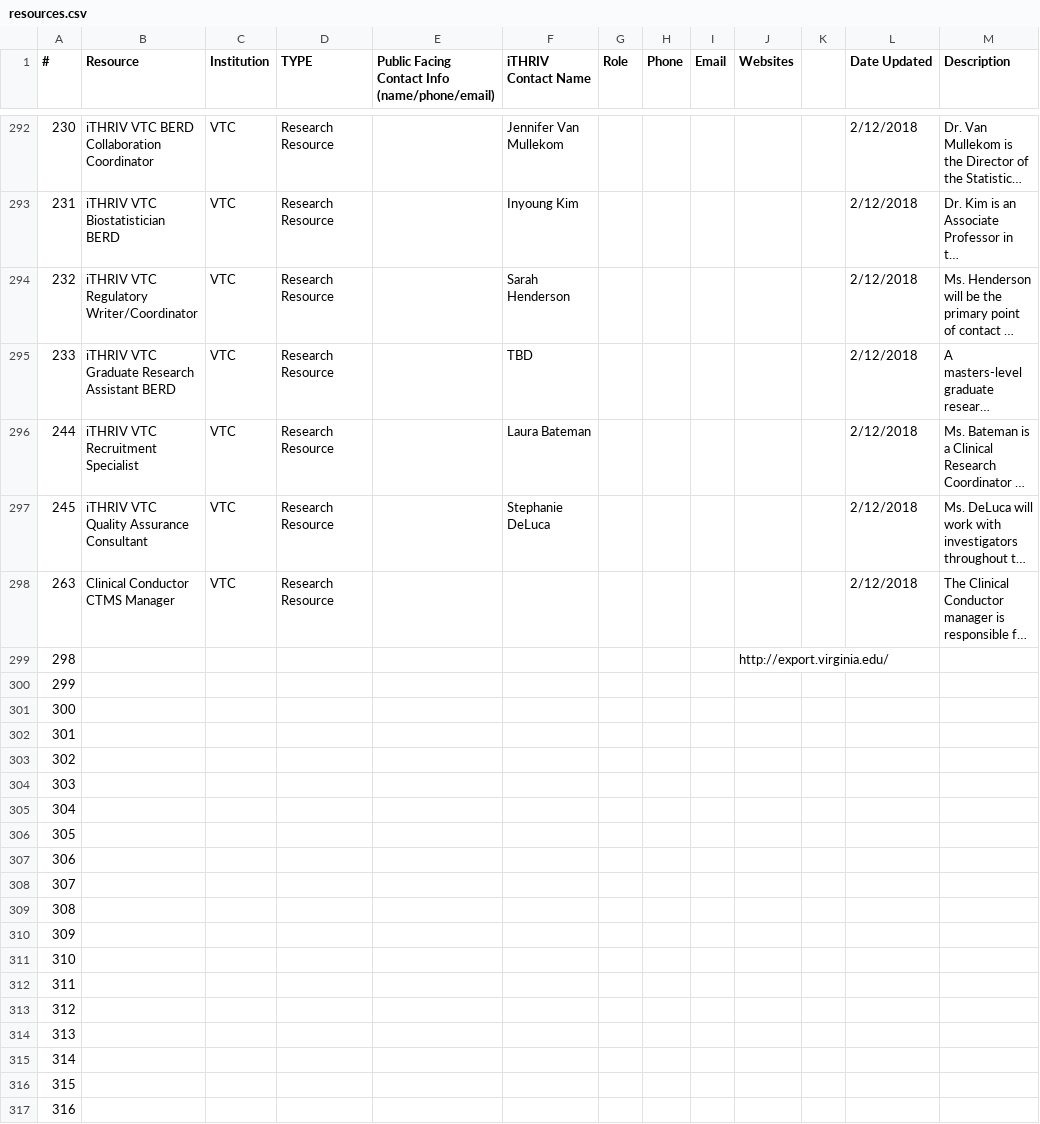
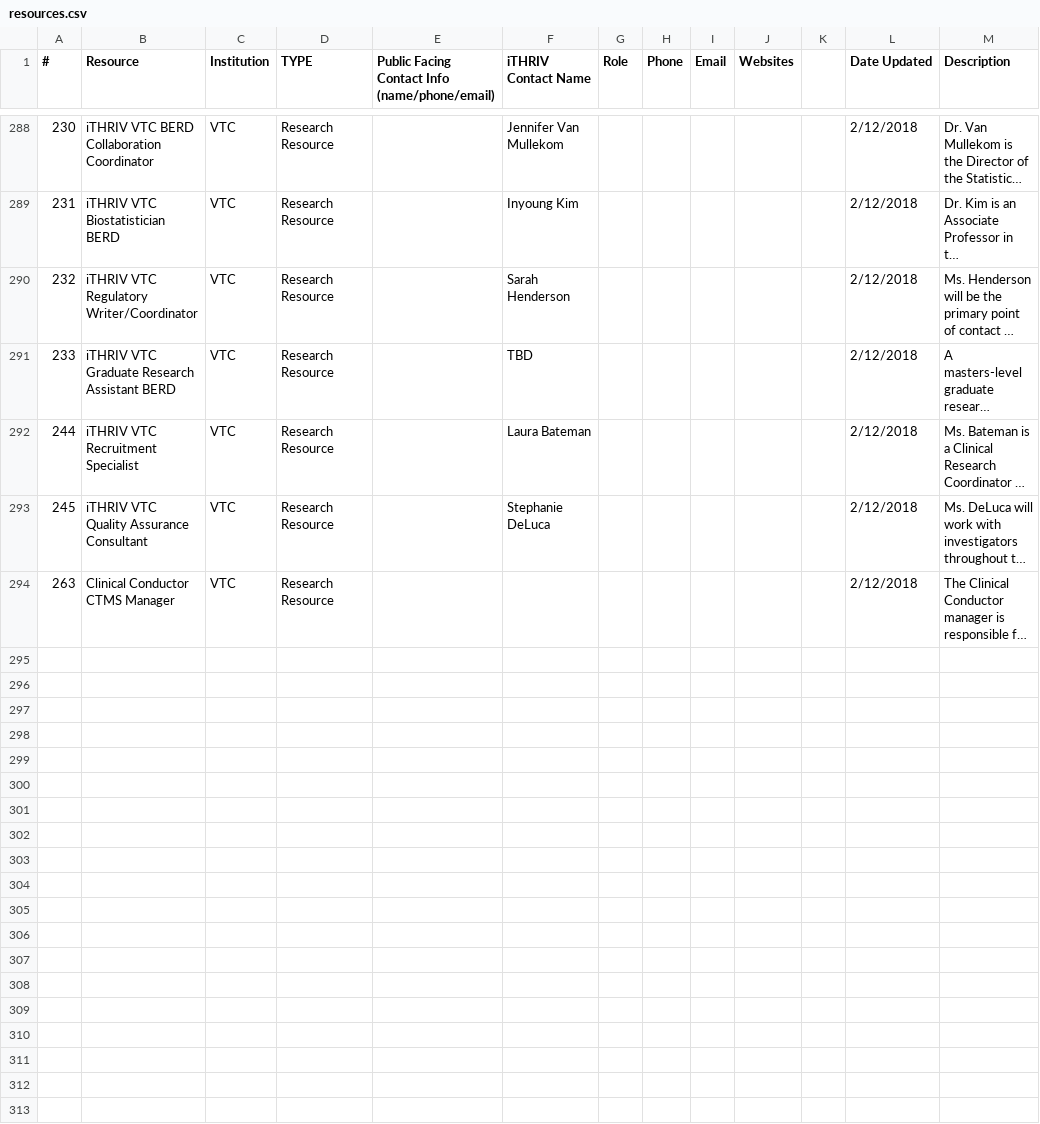
Before and after one commit to rkc7h/ithriv, a CSV file: backend/example_data/resources.csv, drawn as a sheet; only a part is shown, gaps mark what is left out; long unchanged cells end in …; the diff covers the shown part only; the diff names each change by its address in the sheet, - before the commit and + after, or states it on an @@ line.

Commit message:
Add Elastic Search indexing/faceting/search to the project with a complete Resource index.

```diff
--- a/backend/example_data/resources.csv
+++ b/backend/example_data/resources.csv
-row 299: 298 |  |  |  |  |  |  |  |  | http://export.virginia.edu/
-row 300: 299
-row 301: 300
-row 302: 301
-row 303: 302
-row 304: 303
-row 305: 304
-row 306: 305
-row 307: 306
-row 308: 307
-row 309: 308
-row 310: 309
-row 311: 310
-row 312: 311
-row 313: 312
-row 314: 313
-row 315: 314
-row 316: 315
-row 317: 316
```
Also changed, not shown: 88 removed rows and 1 edited cell elsewhere in this file, 11 other files.
